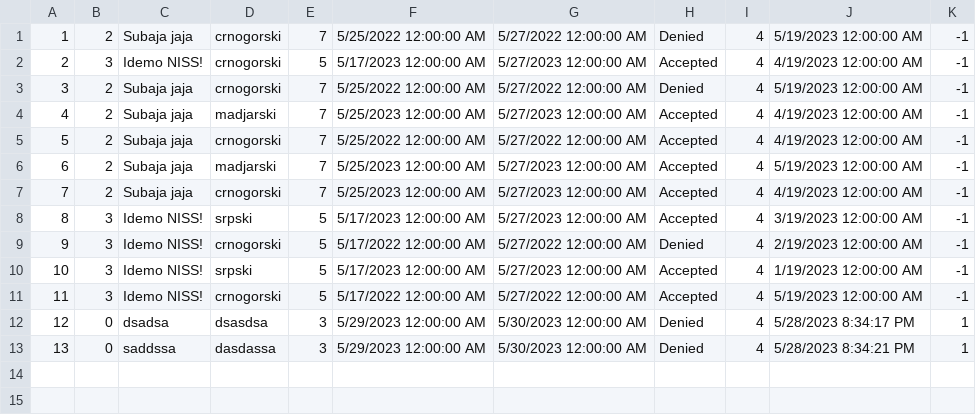
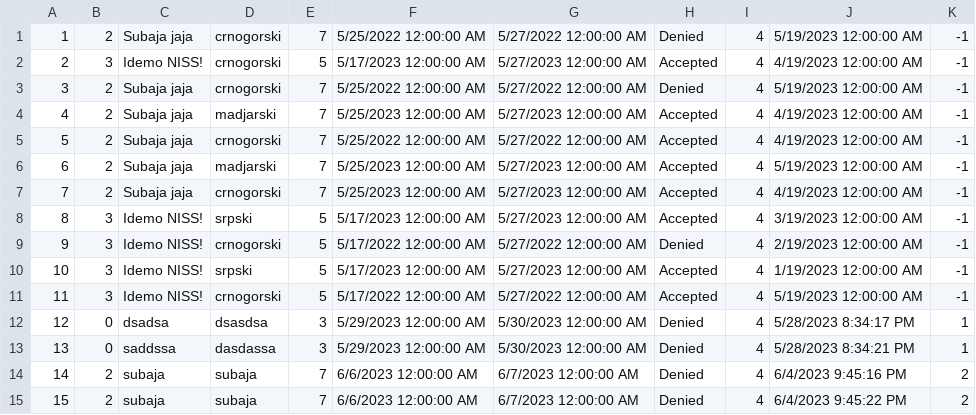
Before and after one commit to Pekseto/SIMS, a CSV file: SIMS-Tourist-Project-main/Tourist-Project/Tourist-Project/Data/tourRequests.csv, drawn as a sheet.

```diff
--- a/SIMS-Tourist-Project-main/Tourist-Project/Tourist-Project/Data/tourRequests.csv
+++ b/SIMS-Tourist-Project-main/Tourist-Project/Tourist-Project/Data/tourRequests.csv
@@ -13 +13,3 @@
 13|0|saddssa|dasdassa|3|5/29/2023 12:00:00 AM|5/30/2023 12:00:00 AM|Denied|4|5/28/2023 8:34:21 PM|1
+14|2|subaja|subaja|7|6/6/2023 12:00:00 AM|6/7/2023 12:00:00 AM|Denied|4|6/4/2023 9:45:16 PM|2
+15|2|subaja|subaja|7|6/6/2023 12:00:00 AM|6/7/2023 12:00:00 AM|Denied|4|6/4/2023 9:45:22 PM|2
```
Also changed, not shown: SIMS-Tourist-Project-main/Tourist-Project/Tourist-Project/Data/tourReviews.csv, SIMS-Tourist-Project-main/Tourist-Project/Tourist-Project/Data/tours.csv, 22 other files.
